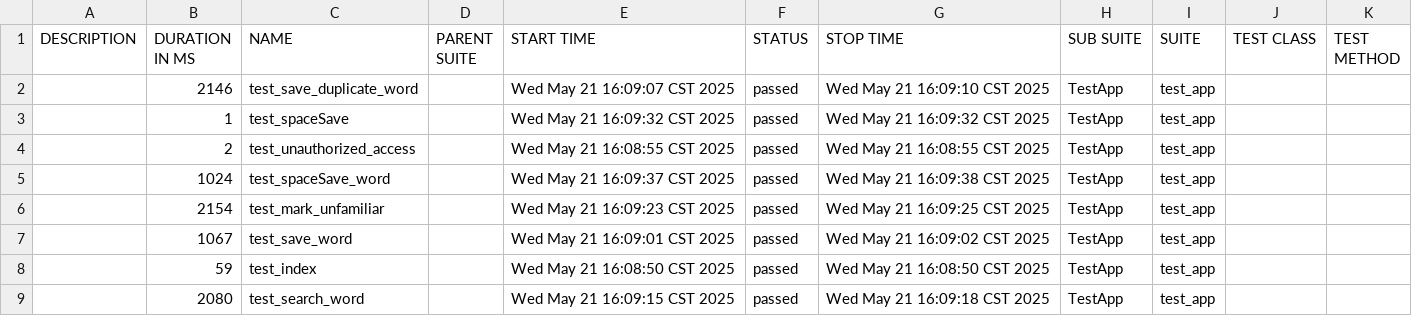
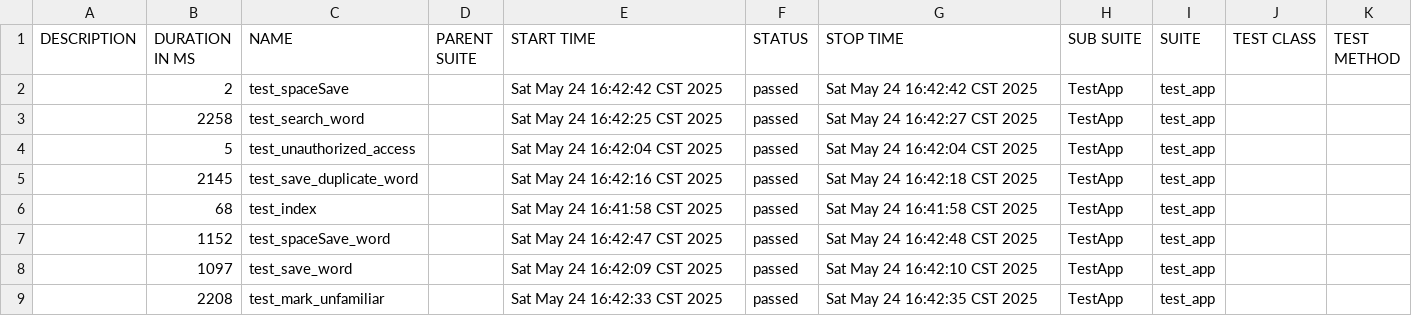
Before and after one commit to June43084/allure-reports-new, a CSV file: data/suites.csv, drawn as a sheet.

```diff
--- a/data/suites.csv
+++ b/data/suites.csv
@@ -1,9 +1,9 @@
 "DESCRIPTION","DURATION IN MS","NAME","PARENT SUITE","START TIME","STATUS","STOP TIME","SUB SUITE","SUITE","TEST CLASS","TEST METHOD"
-"","2146","test_save_duplicate_word","","Wed May 21 16:09:07 CST 2025","passed","Wed May 21 16:09:10 CST 2025","TestApp","test_app","",""
-"","1","test_spaceSave","","Wed May 21 16:09:32 CST 2025","passed","Wed May 21 16:09:32 CST 2025","TestApp","test_app","",""
-"","2","test_unauthorized_access","","Wed May 21 16:08:55 CST 2025","passed","Wed May 21 16:08:55 CST 2025","TestApp","test_app","",""
-"","1024","test_spaceSave_word","","Wed May 21 16:09:37 CST 2025","passed","Wed May 21 16:09:38 CST 2025","TestApp","test_app","",""
-"","2154","test_mark_unfamiliar","","Wed May 21 16:09:23 CST 2025","passed","Wed May 21 16:09:25 CST 2025","TestApp","test_app","",""
-"","1067","test_save_word","","Wed May 21 16:09:01 CST 2025","passed","Wed May 21 16:09:02 CST 2025","TestApp","test_app","",""
-"","59","test_index","","Wed May 21 16:08:50 CST 2025","passed","Wed May 21 16:08:50 CST 2025","TestApp","test_app","",""
-"","2080","test_search_word","","Wed May 21 16:09:15 CST 2025","passed","Wed May 21 16:09:18 CST 2025","TestApp","test_app","",""
+"","2","test_spaceSave","","Sat May 24 16:42:42 CST 2025","passed","Sat May 24 16:42:42 CST 2025","TestApp","test_app","",""
+"","2258","test_search_word","","Sat May 24 16:42:25 CST 2025","passed","Sat May 24 16:42:27 CST 2025","TestApp","test_app","",""
+"","5","test_unauthorized_access","","Sat May 24 16:42:04 CST 2025","passed","Sat May 24 16:42:04 CST 2025","TestApp","test_app","",""
+"","2145","test_save_duplicate_word","","Sat May 24 16:42:16 CST 2025","passed","Sat May 24 16:42:18 CST 2025","TestApp","test_app","",""
+"","68","test_index","","Sat May 24 16:41:58 CST 2025","passed","Sat May 24 16:41:58 CST 2025","TestApp","test_app","",""
+"","1152","test_spaceSave_word","","Sat May 24 16:42:47 CST 2025","passed","Sat May 24 16:42:48 CST 2025","TestApp","test_app","",""
+"","1097","test_save_word","","Sat May 24 16:42:09 CST 2025","passed","Sat May 24 16:42:10 CST 2025","TestApp","test_app","",""
+"","2208","test_mark_unfamiliar","","Sat May 24 16:42:33 CST 2025","passed","Sat May 24 16:42:35 CST 2025","TestApp","test_app","",""
```
Also changed, not shown: data/behaviors.csv, 48 other files.
